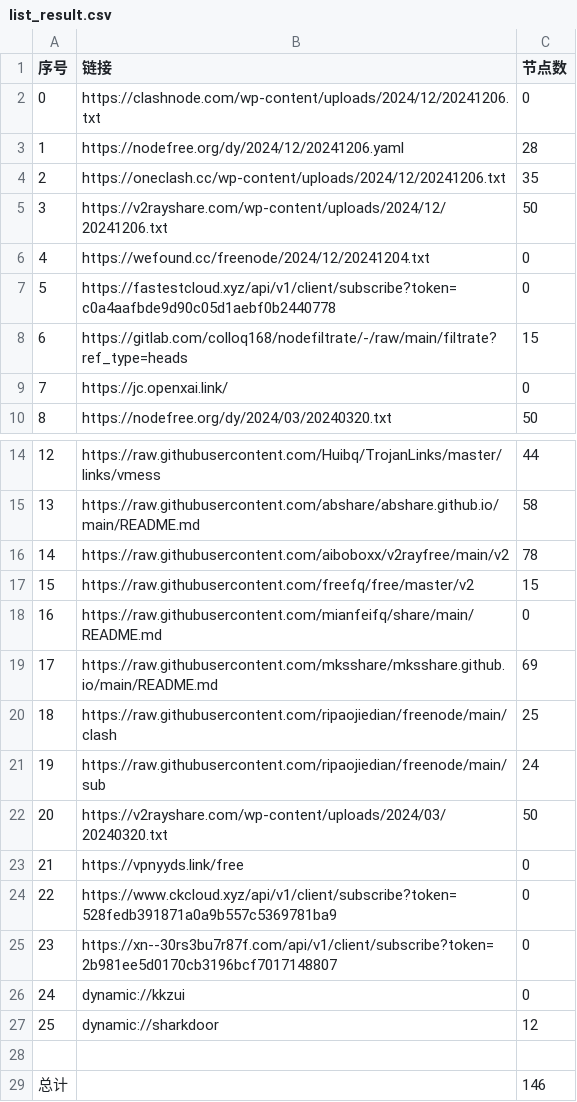
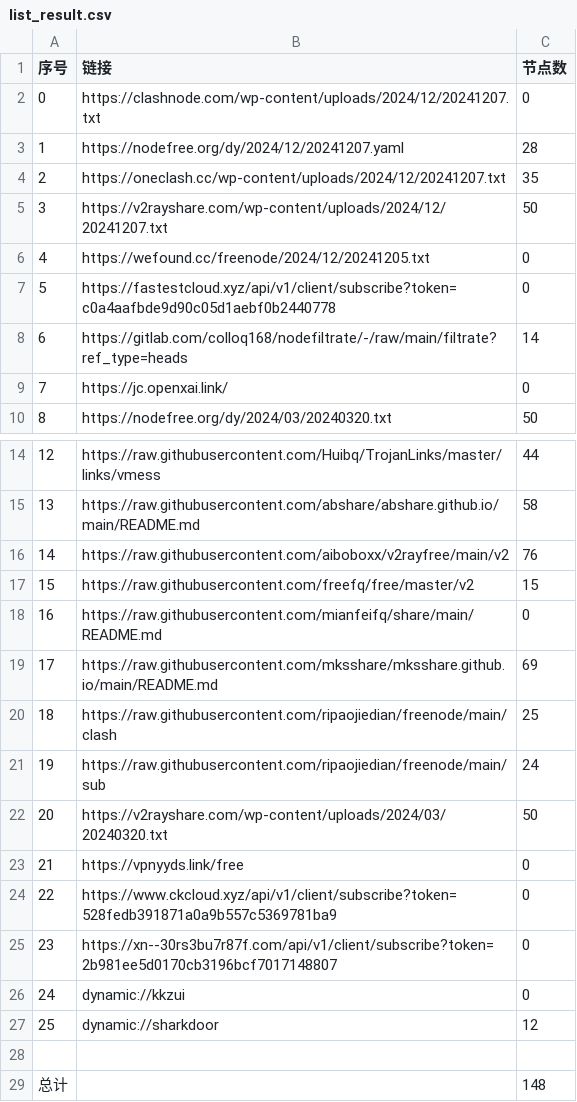
Before and after one commit to peasoft/NoMoreWalls, a CSV file: list_result.csv, drawn as a sheet; only a part is shown, gaps mark what is left out.

```diff
--- a/list_result.csv
+++ b/list_result.csv
@@ -1,9 +1,9 @@
 序号,链接,节点数
-0,https://clashnode.com/wp-content/uploads/2024/12/20241206.txt,0
-1,https://nodefree.org/dy/2024/12/20241206.yaml,28
-2,https://oneclash.cc/wp-content/uploads/2024/12/20241206.txt,35
-3,https://v2rayshare.com/wp-content/uploads/2024/12/20241206.txt,50
-4,https://wefound.cc/freenode/2024/12/20241204.txt,0
+0,https://clashnode.com/wp-content/uploads/2024/12/20241207.txt,0
+1,https://nodefree.org/dy/2024/12/20241207.yaml,28
+2,https://oneclash.cc/wp-content/uploads/2024/12/20241207.txt,35
+3,https://v2rayshare.com/wp-content/uploads/2024/12/20241207.txt,50
+4,https://wefound.cc/freenode/2024/12/20241205.txt,0
 5,https://fastestcloud.xyz/api/v1/client/subscribe?token=c0a4aafbde9d90c05d1aebf0b2440778,0
-6,https://gitlab.com/colloq168/nodefiltrate/-/raw/main/filtrate?ref_type=heads,15
+6,https://gitlab.com/colloq168/nodefiltrate/-/raw/main/filtrate?ref_type=heads,14
 7,https://jc.openxai.link/,0
@@ -15,3 +15,3 @@
 13,https://raw.githubusercontent.com/abshare/abshare.github.io/main/README.md,58
-14,https://raw.githubusercontent.com/aiboboxx/v2rayfree/main/v2,78
+14,https://raw.githubusercontent.com/aiboboxx/v2rayfree/main/v2,76
 15,https://raw.githubusercontent.com/freefq/free/master/v2,15
@@ -28,2 +28,2 @@
 
-总计,,146
+总计,,148
```
Also changed, not shown: 9 other files.
